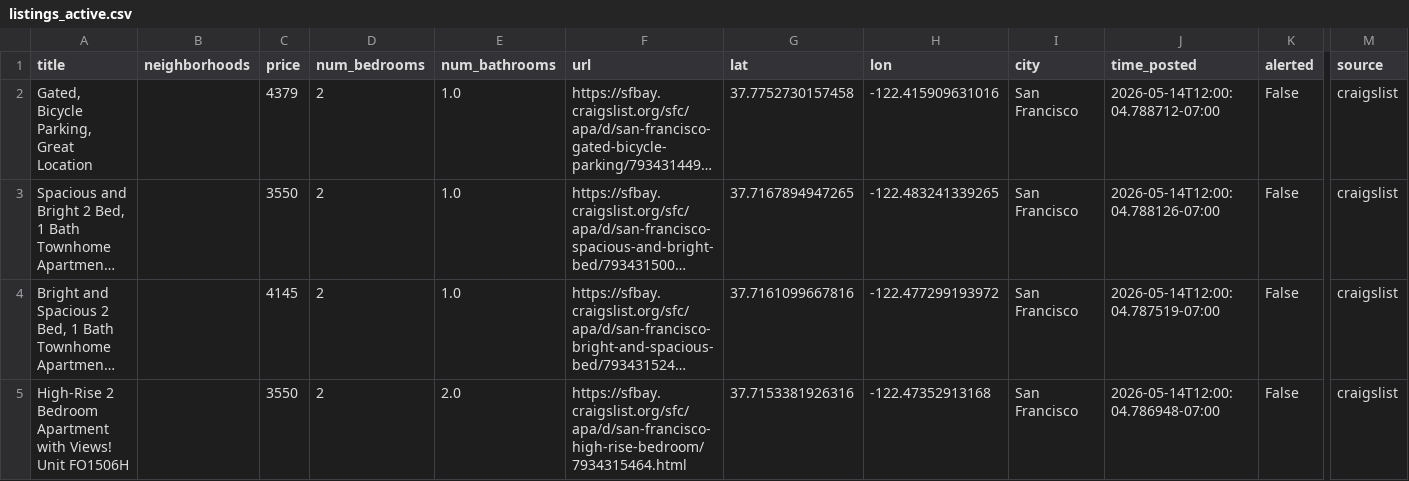
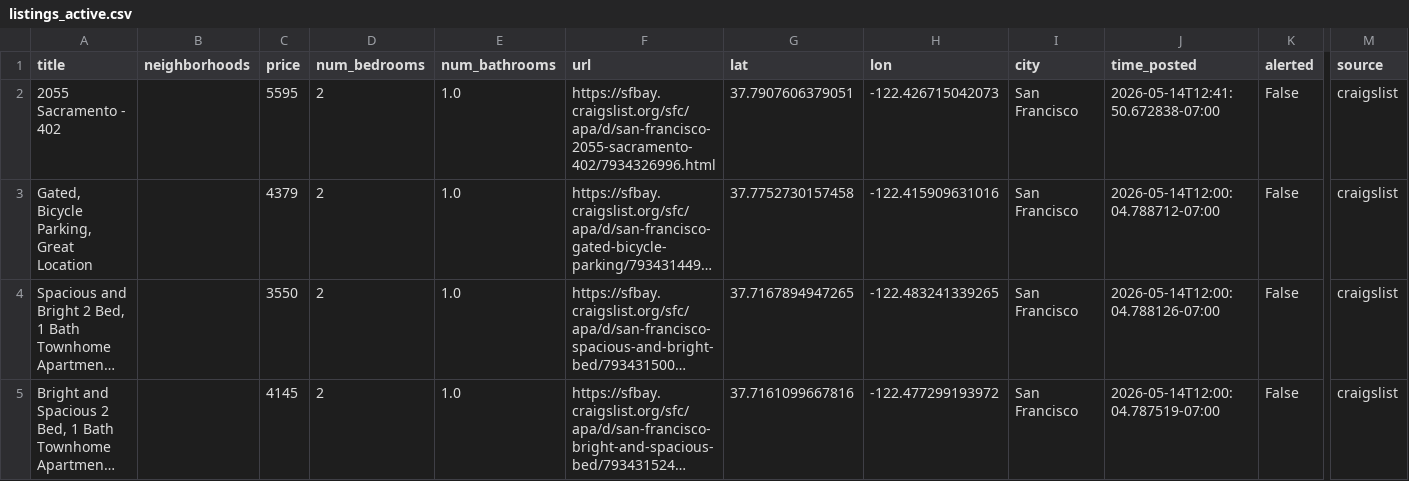
Before and after one commit to dHbdHbdHb/craigslist_alert, a CSV file: craigslist_data/listings_active.csv, drawn as a sheet; only a part is shown, gaps mark what is left out; the shorter side is filled out with more unchanged rows; long unchanged cells end in …; rows hold the shown columns only; the diff names each change by its address in the sheet, - before the commit and + after, or states it on an @@ line.

Commit message:
Auto-update listings: 2026-05-14 12:52:05

```diff
--- a/craigslist_data/listings_active.csv
+++ b/craigslist_data/listings_active.csv
+row 2: 2055 Sacramento - 402 |  | 5595 | 2 | 1.0 | https://sfbay.craigslist.org/sfc/apa/d/san-francisco-2055-sacramento-402/7934326996.html | 37.7907606379051 | -122.426715042073 | San Francisco | 2026-05-14T12:41:50.672838-07:00 | False | craigslist
```
Also changed, not shown: 1 other file.
